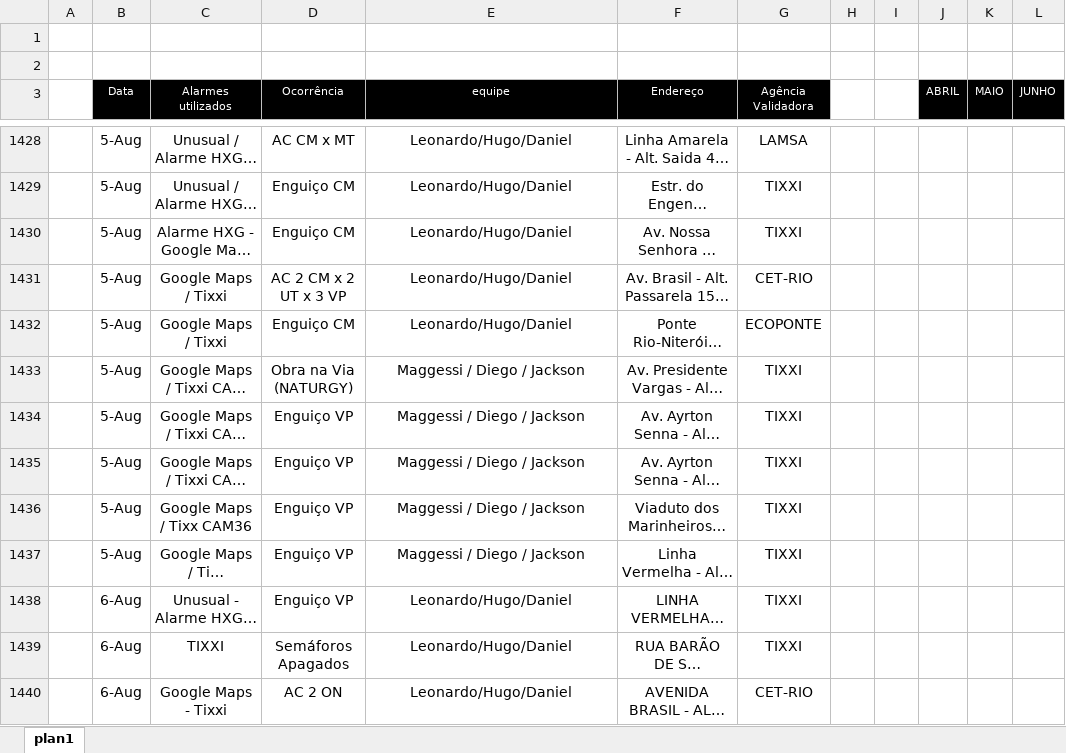
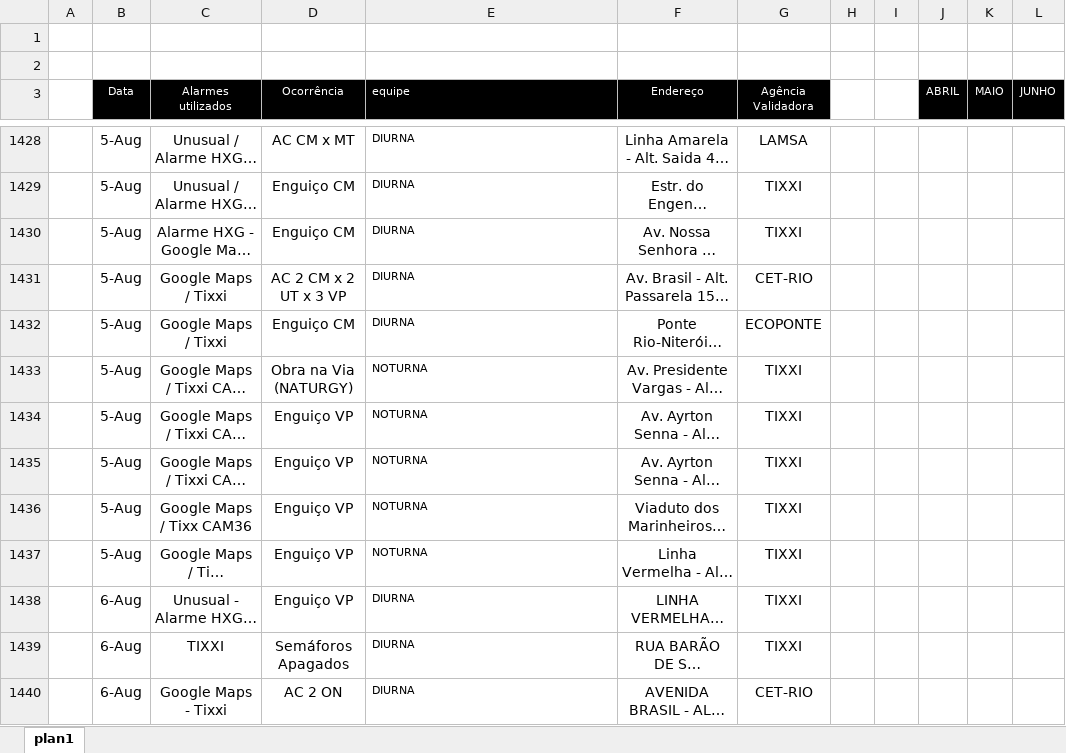
Before and after one commit to kaduximenes/monitoramentoocorrencias, an Excel workbook: Planilhas/MONITORAMENTOS DE ALARMES COORDENACAO COR ABRIL-junho26 (consolidado).xlsx, sheet plan1, drawn as a sheet; only a part is shown, gaps mark what is left out; long unchanged cells end in …; values as stored, in another font and other column widths than the file's, no borders; the diff covers the shown part only; the diff names each change by its address in the sheet, - before the commit and + after, or states it on an @@ line.

```diff
--- a/Planilhas/MONITORAMENTOS DE ALARMES COORDENACAO COR ABRIL-junho26 (consolidado).xlsx (sheet plan1)
+++ b/Planilhas/MONITORAMENTOS DE ALARMES COORDENACAO COR ABRIL-junho26 (consolidado).xlsx (sheet plan1)
-E3 alignment: center
+E3 alignment: left
@@ E1428:E1440 text size: smaller, alignment: center → left @@
-E1428:E1432 (equipe): Leonardo/Hugo/Daniel
+E1428:E1432 (equipe): DIURNA
-E1433:E1437 (equipe): Maggessi / Diego / Jackson
+E1433:E1437 (equipe): NOTURNA
-E1438:E1440 (equipe): Leonardo/Hugo/Daniel
+E1438:E1440 (equipe): DIURNA
```
Also changed, not shown: 493 edited cells and cell formats elsewhere in this sheet.
